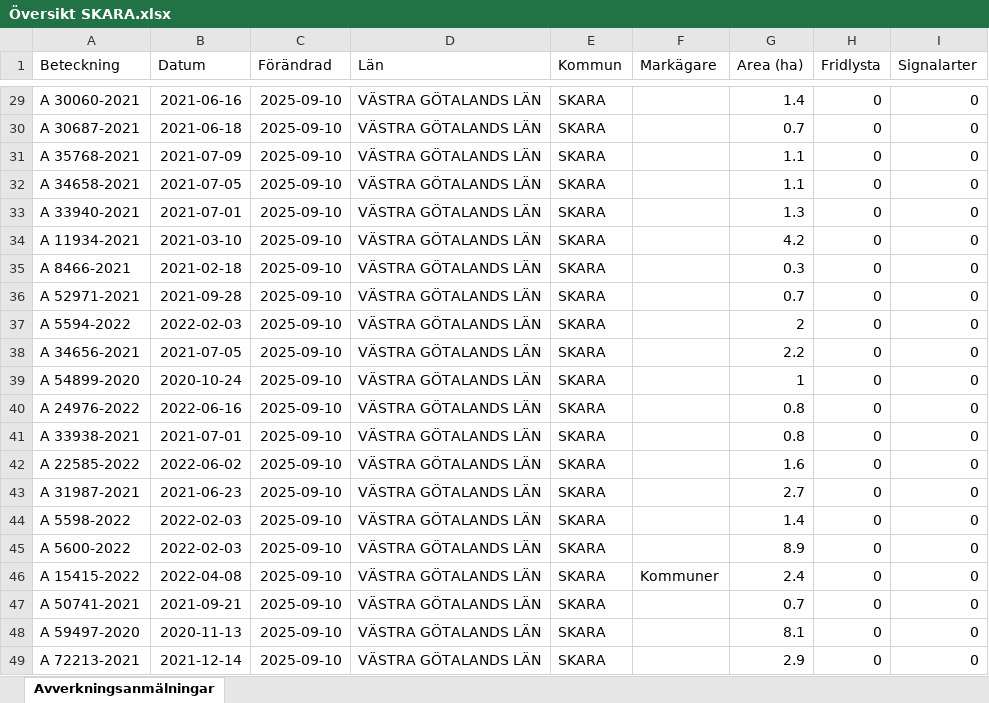
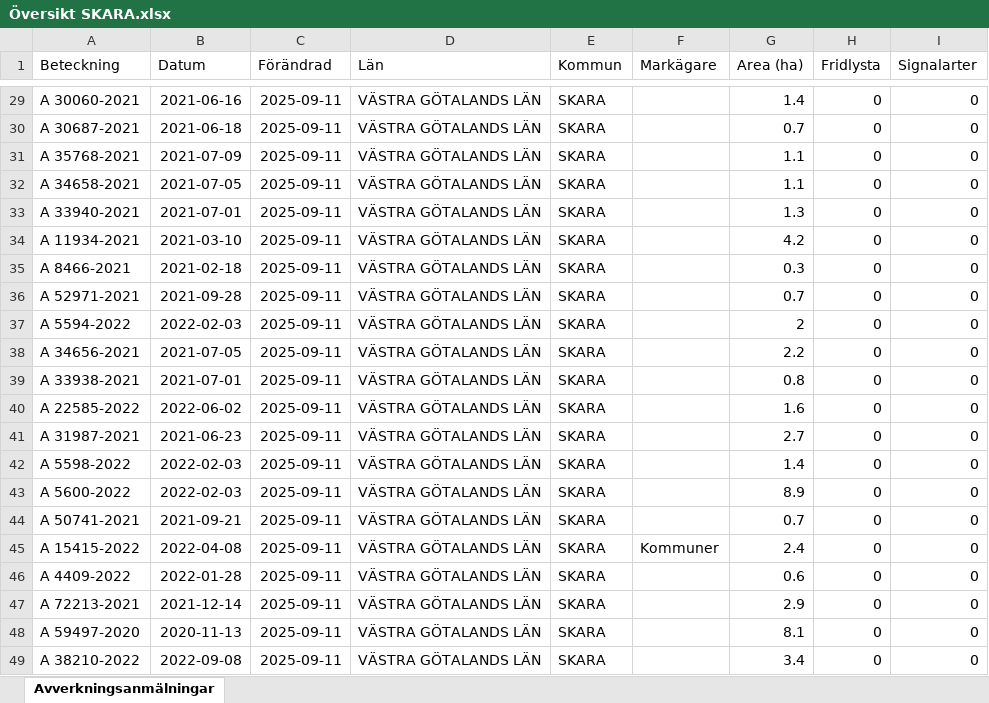
Before and after one commit to klasma/Logging_1495, an Excel workbook: Översikt SKARA.xlsx, sheet Avverkningsanmälningar, drawn as a sheet; only a part is shown, gaps mark what is left out; values as stored, in another font and other column widths than the file's, no borders; the diff covers the shown part only; the diff names each change by its address in the sheet, - before the commit and + after, or states it on an @@ line.

```diff
--- a/Översikt SKARA.xlsx (sheet Avverkningsanmälningar)
+++ b/Översikt SKARA.xlsx (sheet Avverkningsanmälningar)
-C29:C49 (Förändrad): 2025-09-10
+C29:C49 (Förändrad): 2025-09-11
-A39 (Beteckning): A 54899-2020
+A39 (Beteckning): A 33938-2021
-B39 (Datum): 2020-10-24
+B39 (Datum): 2021-07-01
-G39 (Area (ha)): 1
+G39 (Area (ha)): 0.8
-A40 (Beteckning): A 24976-2022
+A40 (Beteckning): A 22585-2022
-B40 (Datum): 2022-06-16
+B40 (Datum): 2022-06-02
-G40 (Area (ha)): 0.8
+G40 (Area (ha)): 1.6
-A41 (Beteckning): A 33938-2021
+A41 (Beteckning): A 31987-2021
-B41 (Datum): 2021-07-01
+B41 (Datum): 2021-06-23
-G41 (Area (ha)): 0.8
+G41 (Area (ha)): 2.7
-A42 (Beteckning): A 22585-2022
+A42 (Beteckning): A 5598-2022
-B42 (Datum): 2022-06-02
+B42 (Datum): 2022-02-03
-G42 (Area (ha)): 1.6
+G42 (Area (ha)): 1.4
-A43 (Beteckning): A 31987-2021
+A43 (Beteckning): A 5600-2022
-B43 (Datum): 2021-06-23
+B43 (Datum): 2022-02-03
-G43 (Area (ha)): 2.7
+G43 (Area (ha)): 8.9
-A44 (Beteckning): A 5598-2022
+A44 (Beteckning): A 50741-2021
-B44 (Datum): 2022-02-03
+B44 (Datum): 2021-09-21
-G44 (Area (ha)): 1.4
+G44 (Area (ha)): 0.7
-A45 (Beteckning): A 5600-2022
+A45 (Beteckning): A 15415-2022
-B45 (Datum): 2022-02-03
+B45 (Datum): 2022-04-08
-F45 (Markägare): (empty)
+F45 (Markägare): Kommuner
-G45 (Area (ha)): 8.9
+G45 (Area (ha)): 2.4
-A46 (Beteckning): A 15415-2022
+A46 (Beteckning): A 4409-2022
-B46 (Datum): 2022-04-08
+B46 (Datum): 2022-01-28
-F46 (Markägare): Kommuner
+F46 (Markägare): (empty)
-G46 (Area (ha)): 2.4
+G46 (Area (ha)): 0.6
-A47 (Beteckning): A 50741-2021
+A47 (Beteckning): A 72213-2021
-B47 (Datum): 2021-09-21
+B47 (Datum): 2021-12-14
-G47 (Area (ha)): 0.7
+G47 (Area (ha)): 2.9
-A49 (Beteckning): A 72213-2021
+A49 (Beteckning): A 38210-2022
-B49 (Datum): 2021-12-14
+B49 (Datum): 2022-09-08
-G49 (Area (ha)): 2.9
+G49 (Area (ha)): 3.4
```
Also changed, not shown: 753 edited cells elsewhere in this sheet, artfynd/A 1202-2024 artfynd.xlsx, artfynd/A 21050-2021 artfynd.xlsx, 50 other files.
